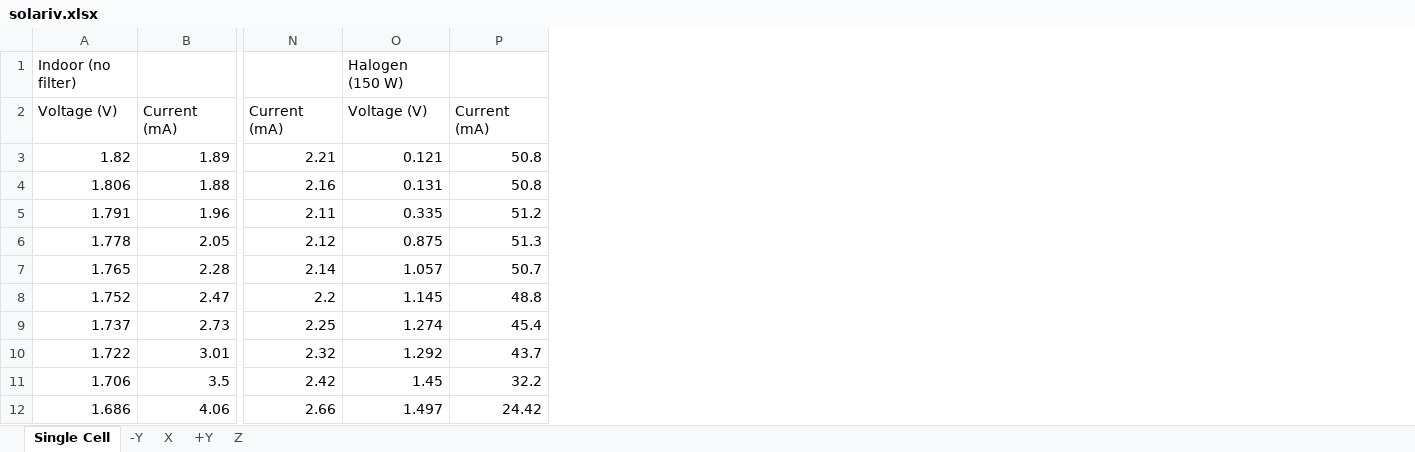
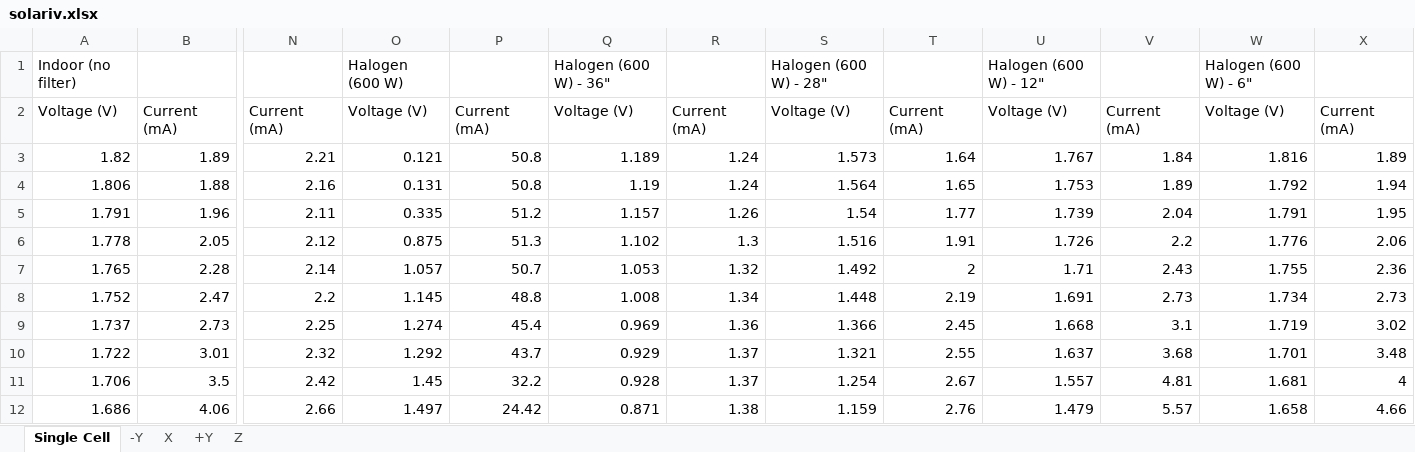
Before and after one commit to spacecraft-design-lab-2019/solar-characterization, an Excel workbook: solariv.xlsx, sheet Single Cell, drawn as a sheet; only a part is shown, gaps mark what is left out; values as stored, in another font and other column widths than the file's, no borders; charts and pictures not drawn; the diff names each change by its address in the sheet, - before the commit and + after, or states it on an @@ line.

Commit message:
Add files via upload

```diff
--- a/solariv.xlsx (sheet Single Cell)
+++ b/solariv.xlsx (sheet Single Cell)
+column Q, rows 1-12: Halogen (600 W) - 36" | Voltage (V) | 1.189 | 1.19 | 1.157 | 1.102 | 1.053 | 1.008 | 0.969 | 0.929 | 0.928 | 0.871
+column R, rows 2-12: Current (mA) | 1.24 | 1.24 | 1.26 | 1.3 | 1.32 | 1.34 | 1.36 | 1.37 | 1.37 | 1.38
+column S, rows 1-12: Halogen (600 W) - 28" | Voltage (V) | 1.573 | 1.564 | 1.54 | 1.516 | 1.492 | 1.448 | 1.366 | 1.321 | 1.254 | 1.159
+column T, rows 2-12: Current (mA) | 1.64 | 1.65 | 1.77 | 1.91 | 2 | 2.19 | 2.45 | 2.55 | 2.67 | 2.76
+column U, rows 1-12: Halogen (600 W) - 12" | Voltage (V) | 1.767 | 1.753 | 1.739 | 1.726 | 1.71 | 1.691 | 1.668 | 1.637 | 1.557 | 1.479
+column V, rows 2-12: Current (mA) | 1.84 | 1.89 | 2.04 | 2.2 | 2.43 | 2.73 | 3.1 | 3.68 | 4.81 | 5.57
+column W, rows 1-12: Halogen (600 W) - 6" | Voltage (V) | 1.816 | 1.792 | 1.791 | 1.776 | 1.755 | 1.734 | 1.719 | 1.701 | 1.681 | 1.658
+column X, rows 2-12: Current (mA) | 1.89 | 1.94 | 1.95 | 2.06 | 2.36 | 2.73 | 3.02 | 3.48 | 4 | 4.66
-O1: Halogen (150 W)
+O1: Halogen (600 W)
```
Also changed, not shown: sheet -Y, formulas that keep their value, charts or pictures.
